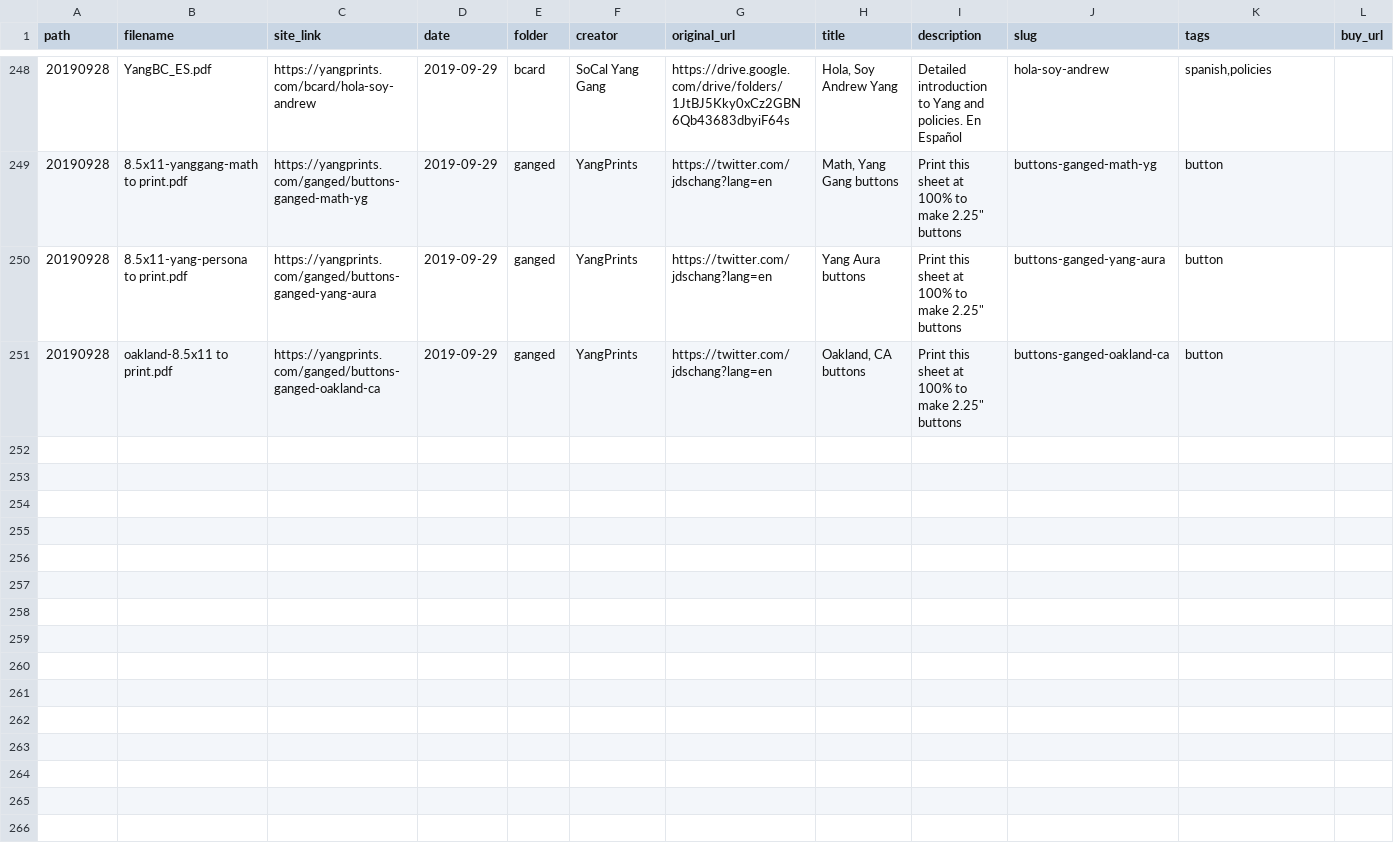
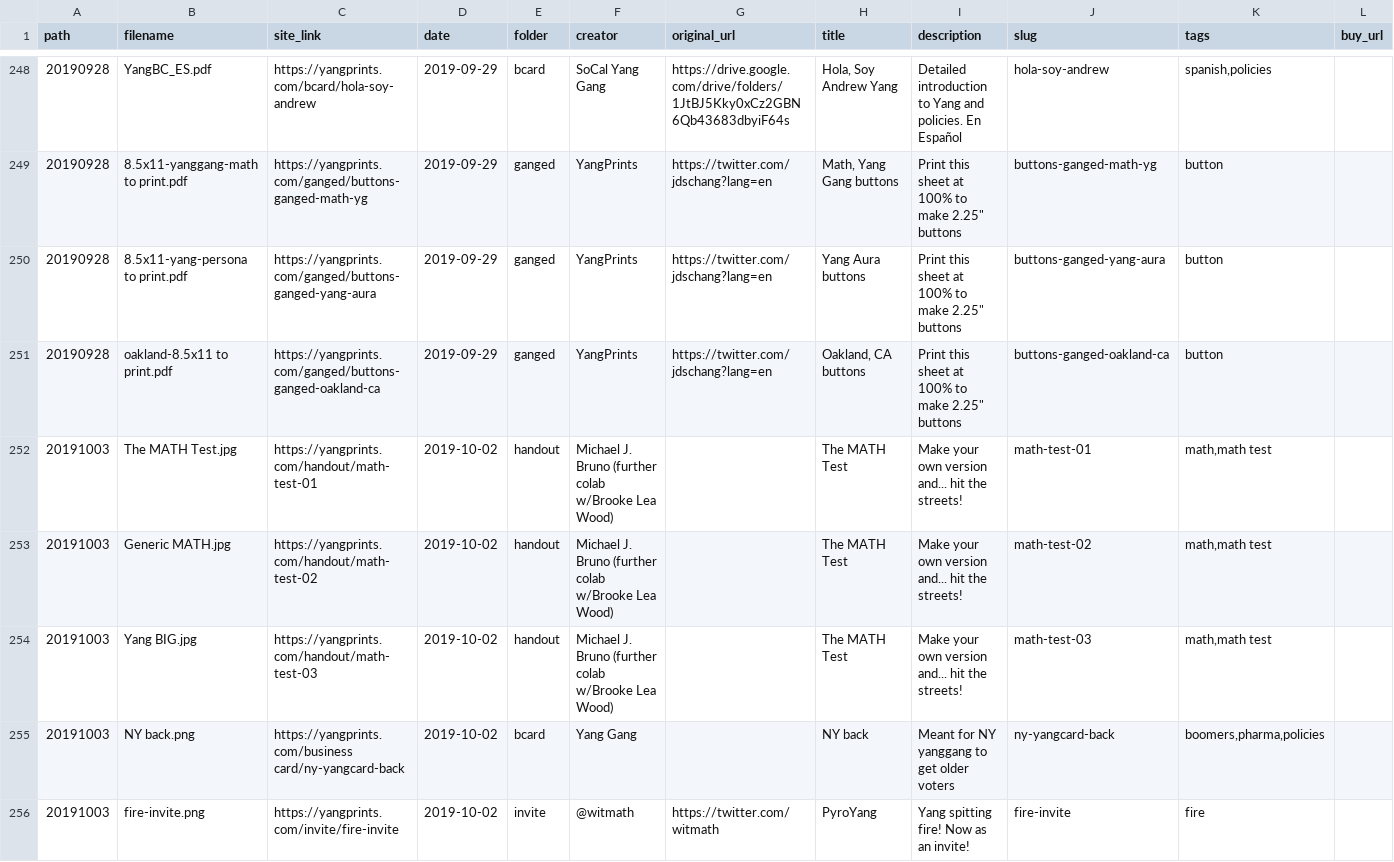
Before and after one commit to mikhuang/yang-prints, a CSV file: data/materials.csv, drawn as a sheet; only a part is shown, gaps mark what is left out; rows hold the shown columns only; the diff covers the shown part only; the diff names each change by its address in the sheet, - before the commit and + after, or states it on an @@ line.

Commit message:
FIRE!

```diff
--- a/data/materials.csv
+++ b/data/materials.csv
+row 252: 20191003 | The MATH Test.jpg | https://yangprints.com/handout/math-test-01 | 2019-10-02 | handout | Michael J. Bruno (further colab w/Brooke Lea Wood) |  | The MATH Test | Make your own version and... hit the streets! | math-test-01 | math,math test
+row 253: 20191003 | Generic MATH.jpg | https://yangprints.com/handout/math-test-02 | 2019-10-02 | handout | Michael J. Bruno (further colab w/Brooke Lea Wood) |  | The MATH Test | Make your own version and... hit the streets! | math-test-02 | math,math test
+row 254: 20191003 | Yang BIG.jpg | https://yangprints.com/handout/math-test-03 | 2019-10-02 | handout | Michael J. Bruno (further colab w/Brooke Lea Wood) |  | The MATH Test | Make your own version and... hit the streets! | math-test-03 | math,math test
+row 255: 20191003 | NY back.png | https://yangprints.com/business card/ny-yangcard-back | 2019-10-02 | bcard | Yang Gang |  | NY back | Meant for NY yanggang to get older voters | ny-yangcard-back | boomers,pharma,policies
+row 256: 20191003 | fire-invite.png | https://yangprints.com/invite/fire-invite | 2019-10-02 | invite | @witmath | https://twitter.com/witmath | PyroYang | Yang spitting fire! Now as an invite! | fire-invite | fire
```
Also changed, not shown: 4 added rows and 2 edited cells elsewhere in this file, 19 other files.
